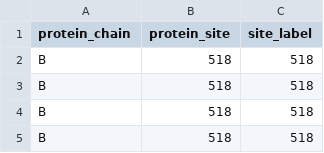
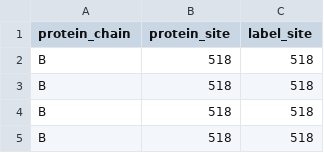
Before and after one commit to dms-view/dms-view.github.io, a CSV file: docs/_data/HIV/protein_map.csv, drawn as a sheet; only a part is shown.

Commit message:
changed site_label to label_site
Before, we named the column for the x-axis labels `site_label`.
However, our naming convention is that columsn that start with
`site_` are *metrics* not *labels*.
Now, that column is called `label_site`

```diff
--- a/docs/_data/HIV/protein_map.csv
+++ b/docs/_data/HIV/protein_map.csv
@@ -1,2 +1,2 @@
-protein_chain,protein_site,site_label
+protein_chain,protein_site,label_site
 B,518,518
```
Also changed, not shown: docs/_data/IAV/flu_dms-view.csv, 7 other files.
